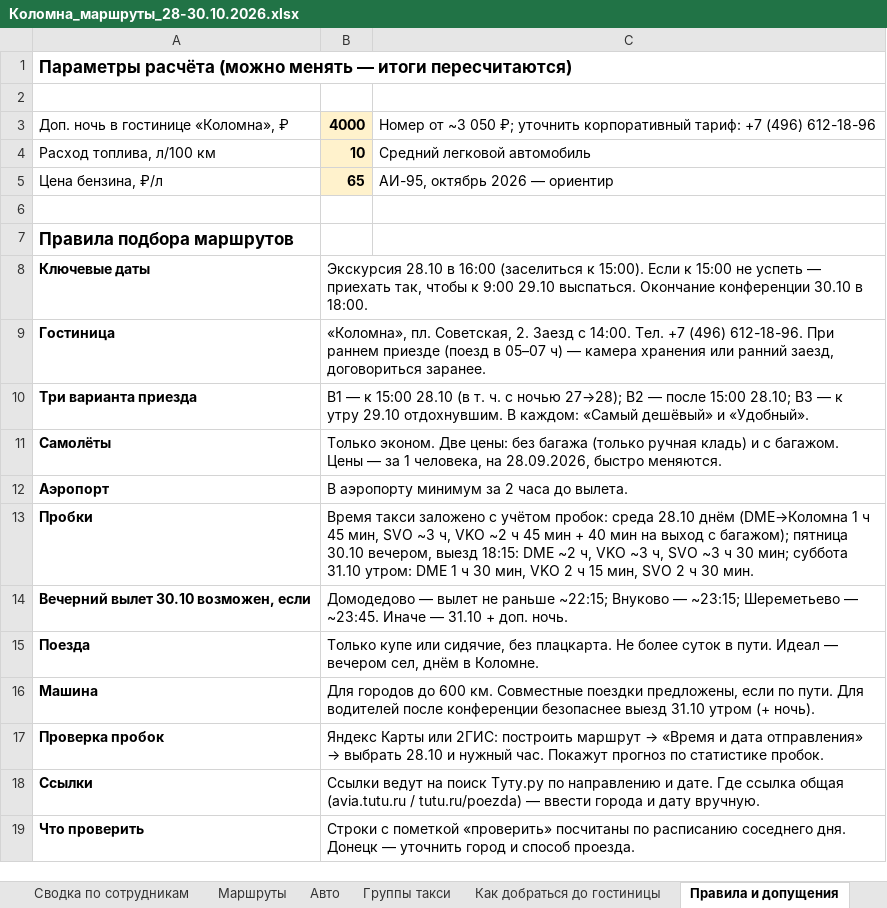
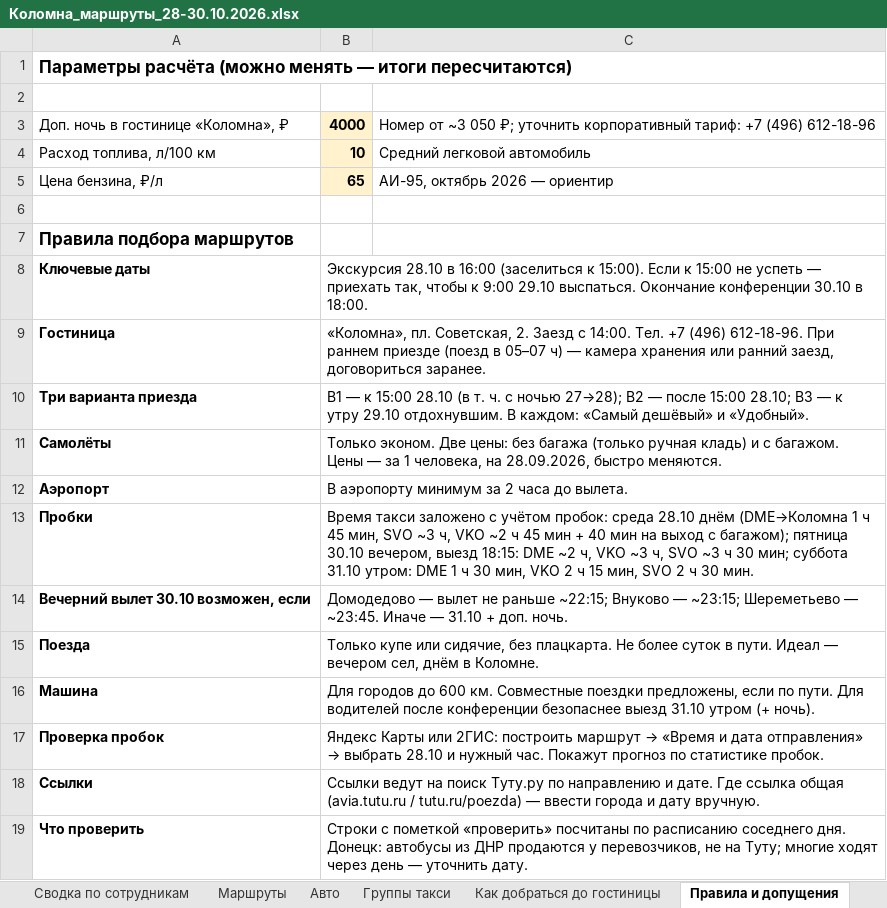
Before and after one commit to tm9262066066-maker/Tata, an Excel workbook: Коломна_маршруты_28-30.10.2026.xlsx, sheet Правила и допущения, drawn as a sheet; values as stored, in another font and other column widths than the file's, no borders; the diff names each change by its address in the sheet, - before the commit and + after, or states it on an @@ line.

```diff
--- a/Коломна_маршруты_28-30.10.2026.xlsx (sheet Правила и допущения)
+++ b/Коломна_маршруты_28-30.10.2026.xlsx (sheet Правила и допущения)
-B19: …соседнего дня. Донецк — уточнить город и способ проезда.
+B19: …соседнего дня. Донецк: автобусы из ДНР продаются у перевозчиков, не на Туту; многие ходят через день — уточнить дату.
```
Also changed, not shown: sheet Маршруты, sheet Сводка по сотрудникам.
